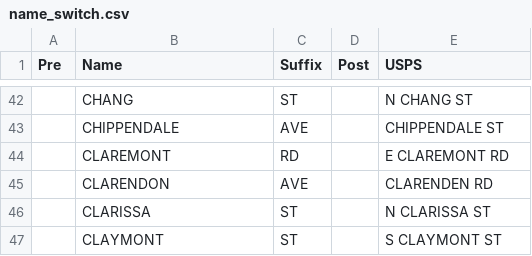
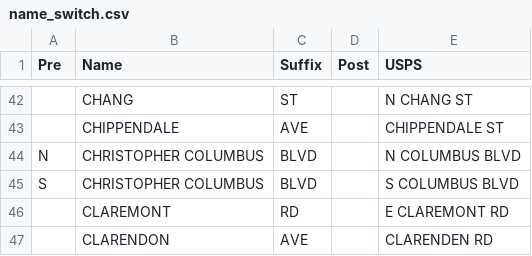
Before and after one commit to CityOfPhiladelphia/passyunk, a CSV file: passyunk/pdata/name_switch.csv, drawn as a sheet; only a part is shown, gaps mark what is left out; the shorter side is filled out with more unchanged rows; the diff names each change by its address in the sheet, - before the commit and + after, or states it on an @@ line.

Commit message:
Fix Columbus double Christopher standardization

```diff
--- a/passyunk/pdata/name_switch.csv
+++ b/passyunk/pdata/name_switch.csv
+row 44: N | CHRISTOPHER COLUMBUS | BLVD |  | N COLUMBUS BLVD
+row 45: S | CHRISTOPHER COLUMBUS | BLVD |  | S COLUMBUS BLVD
```
Also changed, not shown: passyunk/pdata/std.csv.
